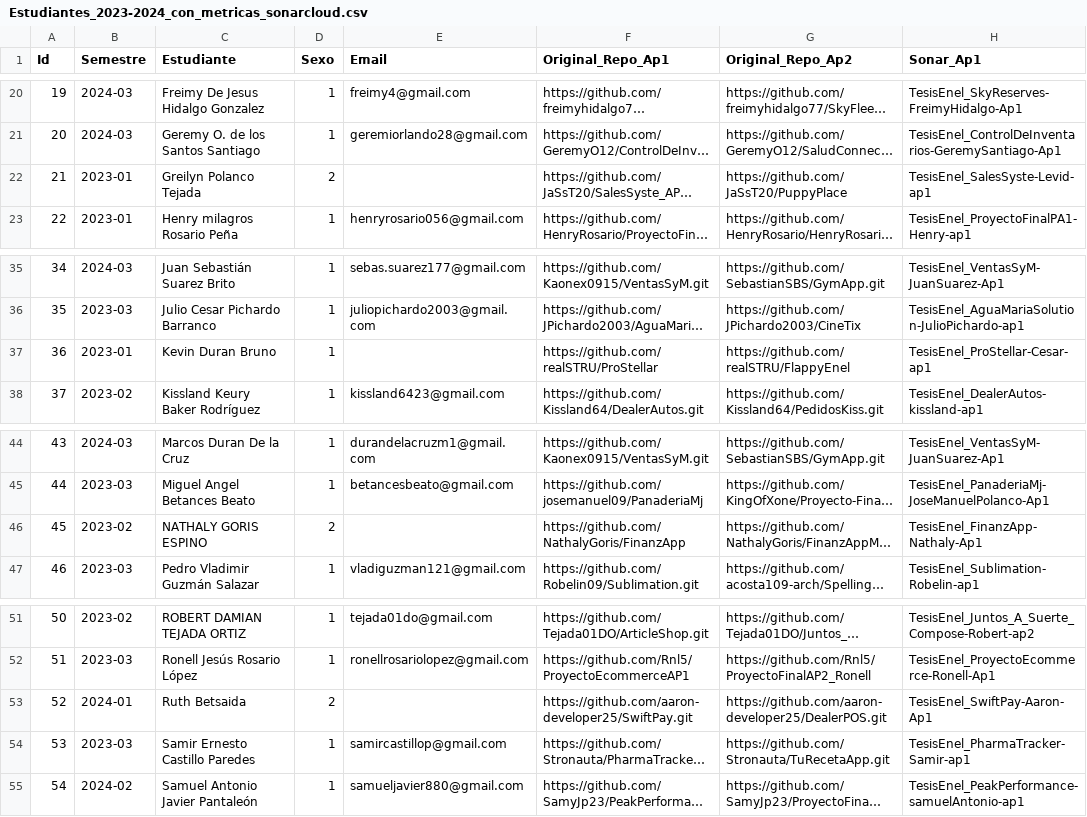
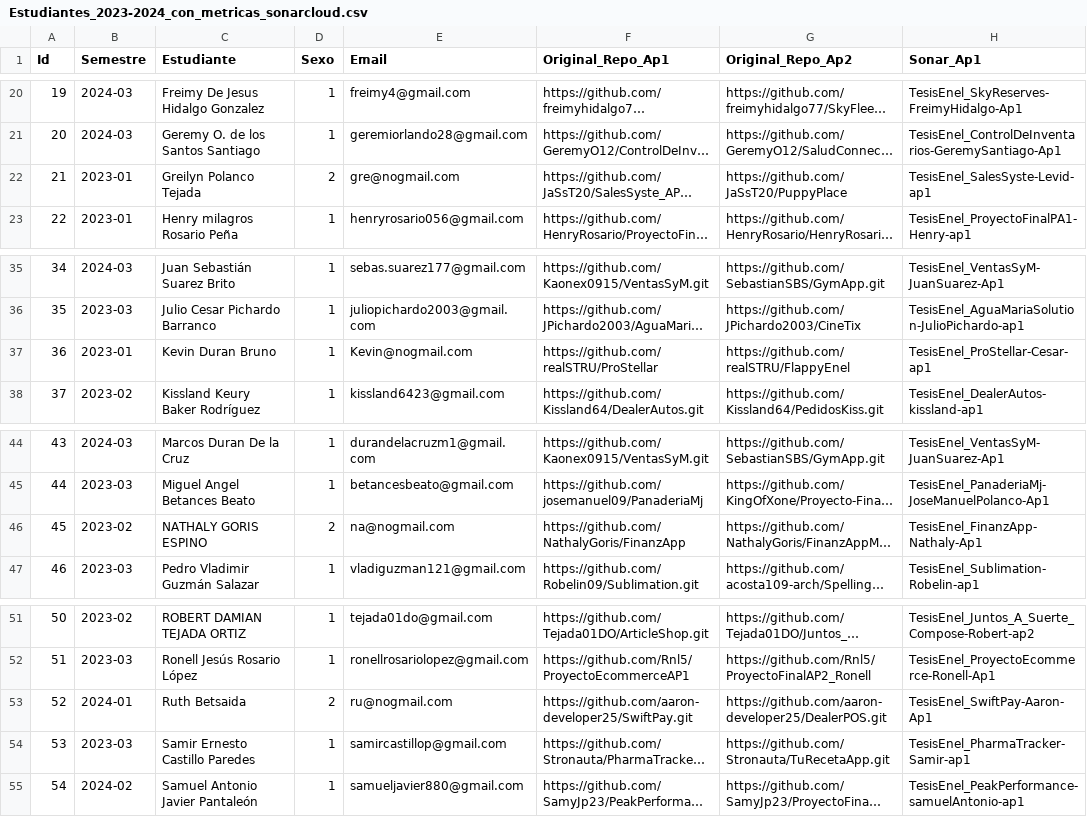
Before and after one commit to TesisEnel/Recopilacion_Datos_CalidadCodigo, a CSV file: Estudiantes_2023-2024_con_metricas_sonarcloud.csv, drawn as a sheet; only a part is shown, gaps mark what is left out; long unchanged cells end in …; the diff names each change by its address in the sheet, - before the commit and + after, or states it on an @@ line.

Commit message:
Update student email addresses in Estudiantes_2023-2024_con_metricas_sonarcloud.csv

```diff
--- a/Estudiantes_2023-2024_con_metricas_sonarcloud.csv
+++ b/Estudiantes_2023-2024_con_metricas_sonarcloud.csv
-E22 (Email): (empty)
+E22 (Email): gre@nogmail.com
-E37 (Email): (empty)
+E37 (Email): Kevin@nogmail.com
-E46 (Email): (empty)
+E46 (Email): na@nogmail.com
-E53 (Email): (empty)
+E53 (Email): ru@nogmail.com
```
Also changed, not shown: data/Estudiantes_2023-2024_con_metricas_sonarcloud.csv.
